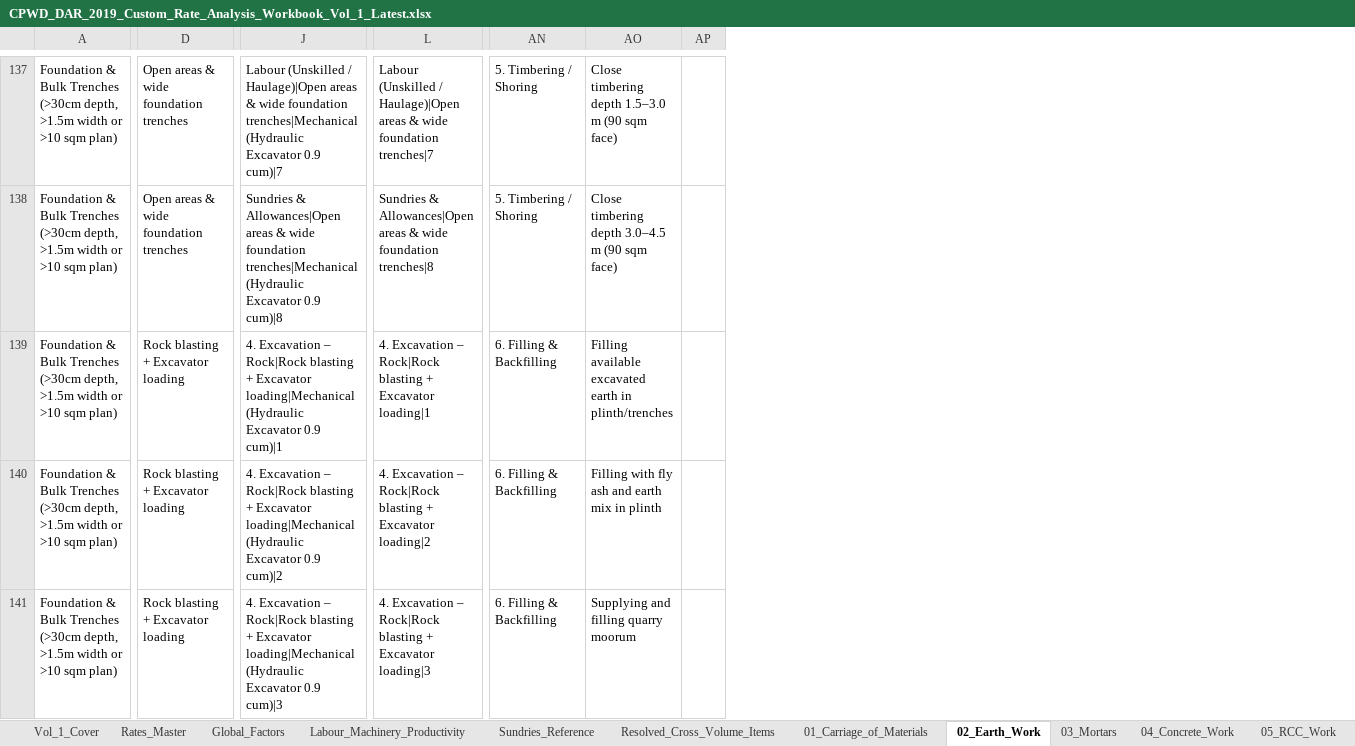
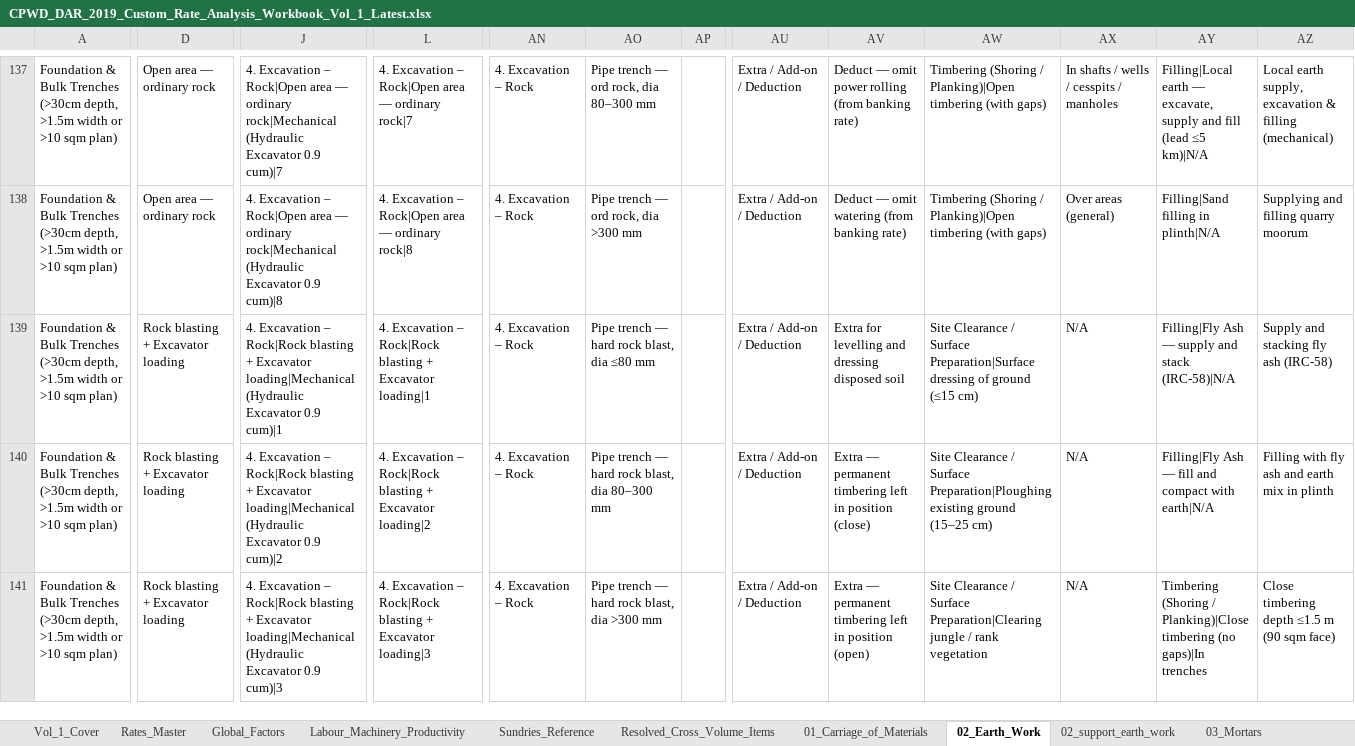
Before and after one commit to NishantAgarwal03/cpwd-dar-2019-excel, an Excel workbook: CPWD_DAR_2019_Custom_Rate_Analysis_Workbook_Vol_1_Latest.xlsx, sheet 02_Earth_Work, drawn as a sheet; only a part is shown, gaps mark what is left out; values as stored, in another font and other column widths than the file's, no cell formats; removed rows and columns are numbered as before the commit, all else as after; the diff covers the shown part only; the diff names each change by its address in the sheet, - before the commit and + after, or states it on an @@ line.

```diff
--- a/CPWD_DAR_2019_Custom_Rate_Analysis_Workbook_Vol_1_Latest.xlsx (sheet 02_Earth_Work)
+++ b/CPWD_DAR_2019_Custom_Rate_Analysis_Workbook_Vol_1_Latest.xlsx (sheet 02_Earth_Work)
+sheet tab: 02_support_earth_work
-column AP, empty
+column AP, empty
+column AU, rows 137-141: all Extra / Add-on / Deduction
+column AV, rows 137-141: Deduct — omit power rolling (from banking rate) | Deduct — omit watering (from banking rate) | Extra for levelling and dressing disposed soil | Extra — permanent timbering left in position (close) | Extra — permanent timbering left in position (open)
+column AW, rows 137-141: Timbering (Shoring / Planking)|Open timbering (with gaps) | Timbering (Shoring / Planking)|Open timbering (with gaps) | Site Clearance / Surface Preparation|Surface dressing of ground (≤15 cm) | Site Clearance / Surface Preparation|Ploughing existing ground (15–25 cm) | Site Clearance / Surface Preparation|Clearing jungle / rank vegetation
+column AX, rows 137-141: In shafts / wells / cesspits / manholes | Over areas (general) | N/A | N/A | N/A
+column AY, rows 137-141: Filling|Local earth — excavate, supply and fill (lead ≤5 km)|N/A | Filling|Sand filling in plinth|N/A | Filling|Fly Ash — supply and stack (IRC-58)|N/A | Filling|Fly Ash — fill and compact with earth|N/A | Timbering (Shoring / Planking)|Close timbering (no gaps)|In trenches
+column AZ, rows 137-141: Local earth supply, excavation & filling (mechanical) | Supplying and filling quarry moorum | Supply and stacking fly ash (IRC-58) | Filling with fly ash and earth mix in plinth | Close timbering depth ≤1.5 m (90 sqm face)
-D137:D138: Open areas & wide foundation trenches
+D137:D138: Open area — ordinary rock
-J137: Labour (Unskilled / Haulage)|Open areas & wide foundation trenches|Mechanical (Hydraulic Excavator…
+J137: 4. Excavation – Rock|Open area — ordinary rock|Mechanical (Hydraulic Excavator…
-L137: Labour (Unskilled / Haulage)|Open areas & wide foundation trenches|7
+L137: 4. Excavation – Rock|Open area — ordinary rock|7
-AN137:AN138: 5. Timbering / Shoring
+AN137:AN138: 4. Excavation – Rock
-AO137: Close timbering depth 1.5–3.0 m (90 sqm face)
+AO137: Pipe trench — ord rock, dia 80–300 mm
-J138: Sundries & Allowances|Open areas & wide foundation trenches|Mechanical (Hydraulic Excavator…
+J138: 4. Excavation – Rock|Open area — ordinary rock|Mechanical (Hydraulic Excavator…
-L138: Sundries & Allowances|Open areas & wide foundation trenches|8
+L138: 4. Excavation – Rock|Open area — ordinary rock|8
-AO138: Close timbering depth 3.0–4.5 m (90 sqm face)
+AO138: Pipe trench — ord rock, dia >300 mm
-AN139:AN141: 6. Filling & Backfilling
+AN139:AN141: 4. Excavation – Rock
-AO139: Filling available excavated earth in plinth/trenches
+AO139: Pipe trench — hard rock blast, dia ≤80 mm
-AO140: Filling with fly ash and earth mix in plinth
+AO140: Pipe trench — hard rock blast, dia 80–300 mm
-AO141: Supplying and filling quarry moorum
+AO141: Pipe trench — hard rock blast, dia >300 mm
```
Also changed, not shown: 1 added row, 1 removed row and 197 edited cells elsewhere in this sheet, sheet Resolved_Cross_Volume_Items, sheet 07_Stone_Work, sheet 11_Flooring, sheet 03_Mortars, sheet 09_Wood_and_PVC_Work, sheet 06_Masonry_Work, 6 more sheets, cell formats, 1 other file.
